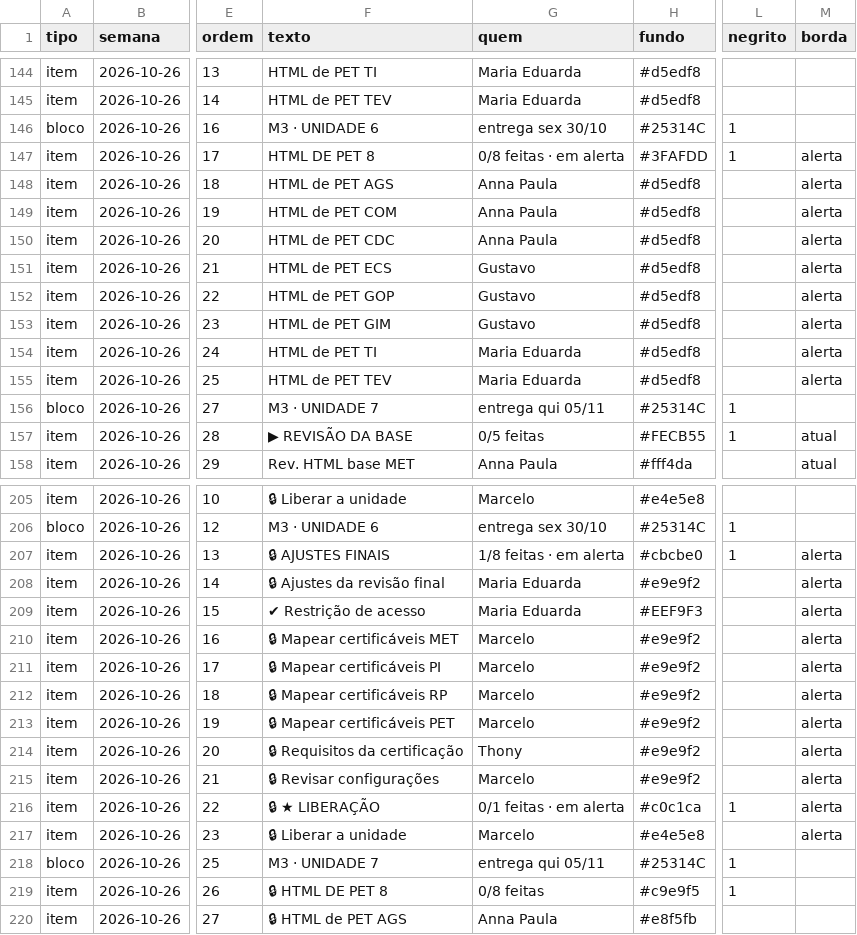
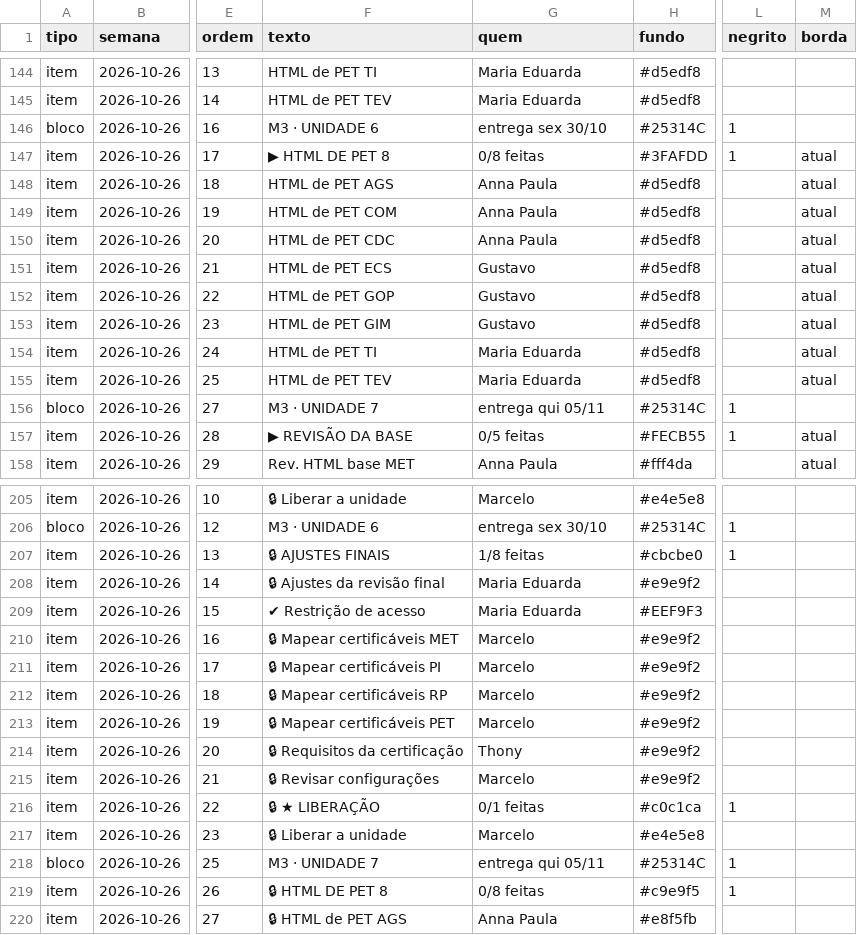
Before and after one commit to Moodle-IFTP-AL/Painel-de-Construcao, a CSV file: cronograma.csv, drawn as a sheet; only a part is shown, gaps mark what is left out; the diff covers the shown part only; the diff names each change by its address in the sheet, - before the commit and + after, or states it on an @@ line.

```diff
--- a/cronograma.csv
+++ b/cronograma.csv
-F147 (texto): HTML DE PET 8
+F147 (texto): ▶ HTML DE PET 8
-G147 (quem): 0/8 feitas · em alerta
+G147 (quem): 0/8 feitas
-M147:M155 (borda): alerta
+M147:M155 (borda): atual
-G207 (quem): 1/8 feitas · em alerta
+G207 (quem): 1/8 feitas
-M207:M217 (borda): alerta
+M207:M217 (borda): (empty)
-G216 (quem): 0/1 feitas · em alerta
+G216 (quem): 0/1 feitas
```
Also changed, not shown: 59 edited cells elsewhere in this file.
